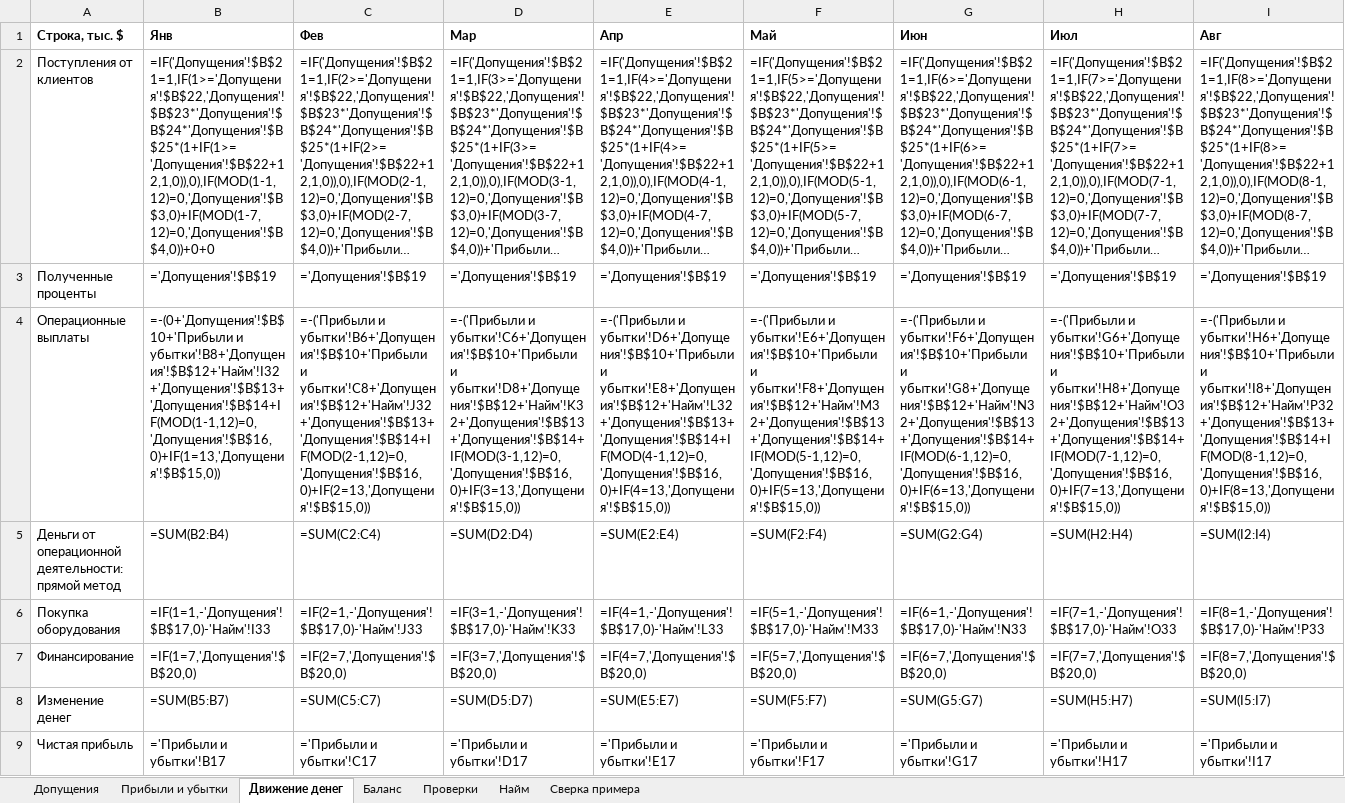
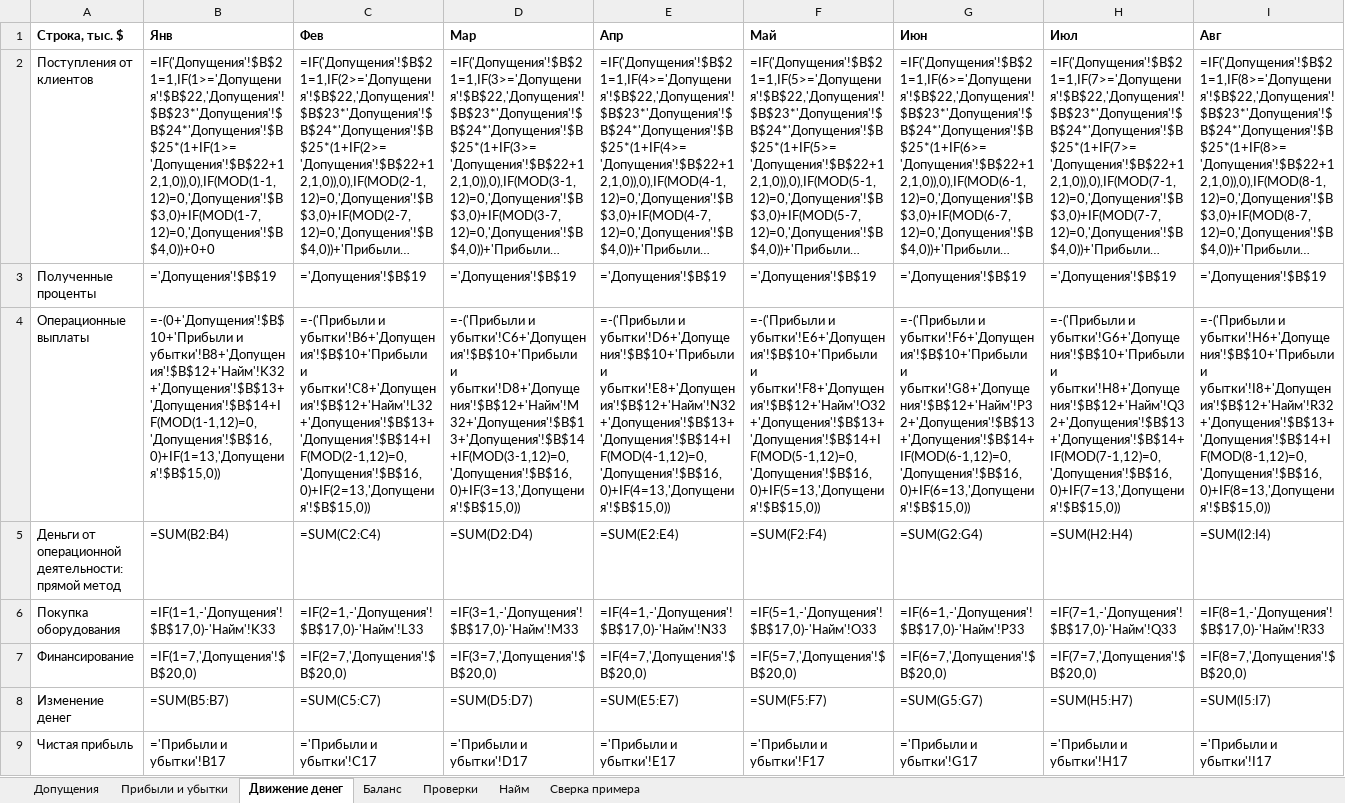
Before and after one commit to damn-academy/devops-trainer, an Excel workbook: web/public/templates/infraseed-model.xlsx, sheet Движение денег, drawn as a sheet; only a part is shown; long unchanged cells end in …; values as stored, in another font and other column widths than the file's, no borders; formulas without a stored value are shown as written; the diff covers the shown part only; the diff names each change by its address in the sheet, - before the commit and + after, or states it on an @@ line.

```diff
--- a/web/public/templates/infraseed-model.xlsx (sheet Движение денег)
+++ b/web/public/templates/infraseed-model.xlsx (sheet Движение денег)
-B4 (Янв): =-(0+'Допущения'!$B$10+'Прибыли и убытки'!B8+'Допущения'!$B$12+'Найм'!I32+'Допущения'!$B$13+'Допущения'!$B$14+IF(MOD(1-1,12)=0,'Допущения'!$B$16,0)+IF(1=13,'Допущения'!$B$15,0))
+B4 (Янв): =-(0+'Допущения'!$B$10+'Прибыли и убытки'!B8+'Допущения'!$B$12+'Найм'!K32+'Допущения'!$B$13+'Допущения'!$B$14+IF(MOD(1-1,12)=0,'Допущения'!$B$16,0)+IF(1=13,'Допущения'!$B$15,0))
-C4 (Фев): …убытки'!B6+'Допущения'!$B$10+'Прибыли и убытки'!C8+'Допущения'!$B$12+'Найм'!J32+'Допущения'!$B$13+'Допущения'!$B$14+IF(MOD(2-1,12)=0,'Допущения'!$B$16,0)+IF(2=13,'Допущения'!$B$15,0))
+C4 (Фев): …убытки'!B6+'Допущения'!$B$10+'Прибыли и убытки'!C8+'Допущения'!$B$12+'Найм'!L32+'Допущения'!$B$13+'Допущения'!$B$14+IF(MOD(2-1,12)=0,'Допущения'!$B$16,0)+IF(2=13,'Допущения'!$B$15,0))
-D4 (Мар): …убытки'!C6+'Допущения'!$B$10+'Прибыли и убытки'!D8+'Допущения'!$B$12+'Найм'!K32+'Допущения'!$B$13+'Допущения'!$B$14+IF(MOD(3-1,12)=0,'Допущения'!$B$16,0)+IF(3=13,'Допущения'!$B$15,0))
+D4 (Мар): …убытки'!C6+'Допущения'!$B$10+'Прибыли и убытки'!D8+'Допущения'!$B$12+'Найм'!M32+'Допущения'!$B$13+'Допущения'!$B$14+IF(MOD(3-1,12)=0,'Допущения'!$B$16,0)+IF(3=13,'Допущения'!$B$15,0))
-E4 (Апр): …убытки'!D6+'Допущения'!$B$10+'Прибыли и убытки'!E8+'Допущения'!$B$12+'Найм'!L32+'Допущения'!$B$13+'Допущения'!$B$14+IF(MOD(4-1,12)=0,'Допущения'!$B$16,0)+IF(4=13,'Допущения'!$B$15,0))
+E4 (Апр): …убытки'!D6+'Допущения'!$B$10+'Прибыли и убытки'!E8+'Допущения'!$B$12+'Найм'!N32+'Допущения'!$B$13+'Допущения'!$B$14+IF(MOD(4-1,12)=0,'Допущения'!$B$16,0)+IF(4=13,'Допущения'!$B$15,0))
-F4 (Май): …убытки'!E6+'Допущения'!$B$10+'Прибыли и убытки'!F8+'Допущения'!$B$12+'Найм'!M32+'Допущения'!$B$13+'Допущения'!$B$14+IF(MOD(5-1,12)=0,'Допущения'!$B$16,0)+IF(5=13,'Допущения'!$B$15,0))
+F4 (Май): …убытки'!E6+'Допущения'!$B$10+'Прибыли и убытки'!F8+'Допущения'!$B$12+'Найм'!O32+'Допущения'!$B$13+'Допущения'!$B$14+IF(MOD(5-1,12)=0,'Допущения'!$B$16,0)+IF(5=13,'Допущения'!$B$15,0))
-G4 (Июн): …убытки'!F6+'Допущения'!$B$10+'Прибыли и убытки'!G8+'Допущения'!$B$12+'Найм'!N32+'Допущения'!$B$13+'Допущения'!$B$14+IF(MOD(6-1,12)=0,'Допущения'!$B$16,0)+IF(6=13,'Допущения'!$B$15,0))
+G4 (Июн): …убытки'!F6+'Допущения'!$B$10+'Прибыли и убытки'!G8+'Допущения'!$B$12+'Найм'!P32+'Допущения'!$B$13+'Допущения'!$B$14+IF(MOD(6-1,12)=0,'Допущения'!$B$16,0)+IF(6=13,'Допущения'!$B$15,0))
-H4 (Июл): …убытки'!G6+'Допущения'!$B$10+'Прибыли и убытки'!H8+'Допущения'!$B$12+'Найм'!O32+'Допущения'!$B$13+'Допущения'!$B$14+IF(MOD(7-1,12)=0,'Допущения'!$B$16,0)+IF(7=13,'Допущения'!$B$15,0))
+H4 (Июл): …убытки'!G6+'Допущения'!$B$10+'Прибыли и убытки'!H8+'Допущения'!$B$12+'Найм'!Q32+'Допущения'!$B$13+'Допущения'!$B$14+IF(MOD(7-1,12)=0,'Допущения'!$B$16,0)+IF(7=13,'Допущения'!$B$15,0))
-I4 (Авг): …убытки'!H6+'Допущения'!$B$10+'Прибыли и убытки'!I8+'Допущения'!$B$12+'Найм'!P32+'Допущения'!$B$13+'Допущения'!$B$14+IF(MOD(8-1,12)=0,'Допущения'!$B$16,0)+IF(8=13,'Допущения'!$B$15,0))
+I4 (Авг): …убытки'!H6+'Допущения'!$B$10+'Прибыли и убытки'!I8+'Допущения'!$B$12+'Найм'!R32+'Допущения'!$B$13+'Допущения'!$B$14+IF(MOD(8-1,12)=0,'Допущения'!$B$16,0)+IF(8=13,'Допущения'!$B$15,0))
-B6 (Янв): =IF(1=1,-'Допущения'!$B$17,0)-'Найм'!I33
+B6 (Янв): =IF(1=1,-'Допущения'!$B$17,0)-'Найм'!K33
-C6 (Фев): =IF(2=1,-'Допущения'!$B$17,0)-'Найм'!J33
+C6 (Фев): =IF(2=1,-'Допущения'!$B$17,0)-'Найм'!L33
-D6 (Мар): =IF(3=1,-'Допущения'!$B$17,0)-'Найм'!K33
+D6 (Мар): =IF(3=1,-'Допущения'!$B$17,0)-'Найм'!M33
-E6 (Апр): =IF(4=1,-'Допущения'!$B$17,0)-'Найм'!L33
+E6 (Апр): =IF(4=1,-'Допущения'!$B$17,0)-'Найм'!N33
-F6 (Май): =IF(5=1,-'Допущения'!$B$17,0)-'Найм'!M33
+F6 (Май): =IF(5=1,-'Допущения'!$B$17,0)-'Найм'!O33
-G6 (Июн): =IF(6=1,-'Допущения'!$B$17,0)-'Найм'!N33
+G6 (Июн): =IF(6=1,-'Допущения'!$B$17,0)-'Найм'!P33
-H6 (Июл): =IF(7=1,-'Допущения'!$B$17,0)-'Найм'!O33
+H6 (Июл): =IF(7=1,-'Допущения'!$B$17,0)-'Найм'!Q33
-I6 (Авг): =IF(8=1,-'Допущения'!$B$17,0)-'Найм'!P33
+I6 (Авг): =IF(8=1,-'Допущения'!$B$17,0)-'Найм'!R33
```
Also changed, not shown: 38 edited cells elsewhere in this sheet, sheet Найм, sheet Прибыли и убытки, sheet Баланс, sheet Проверки, web/public/templates/infraseed-model-en.xlsx, 9 other files.
